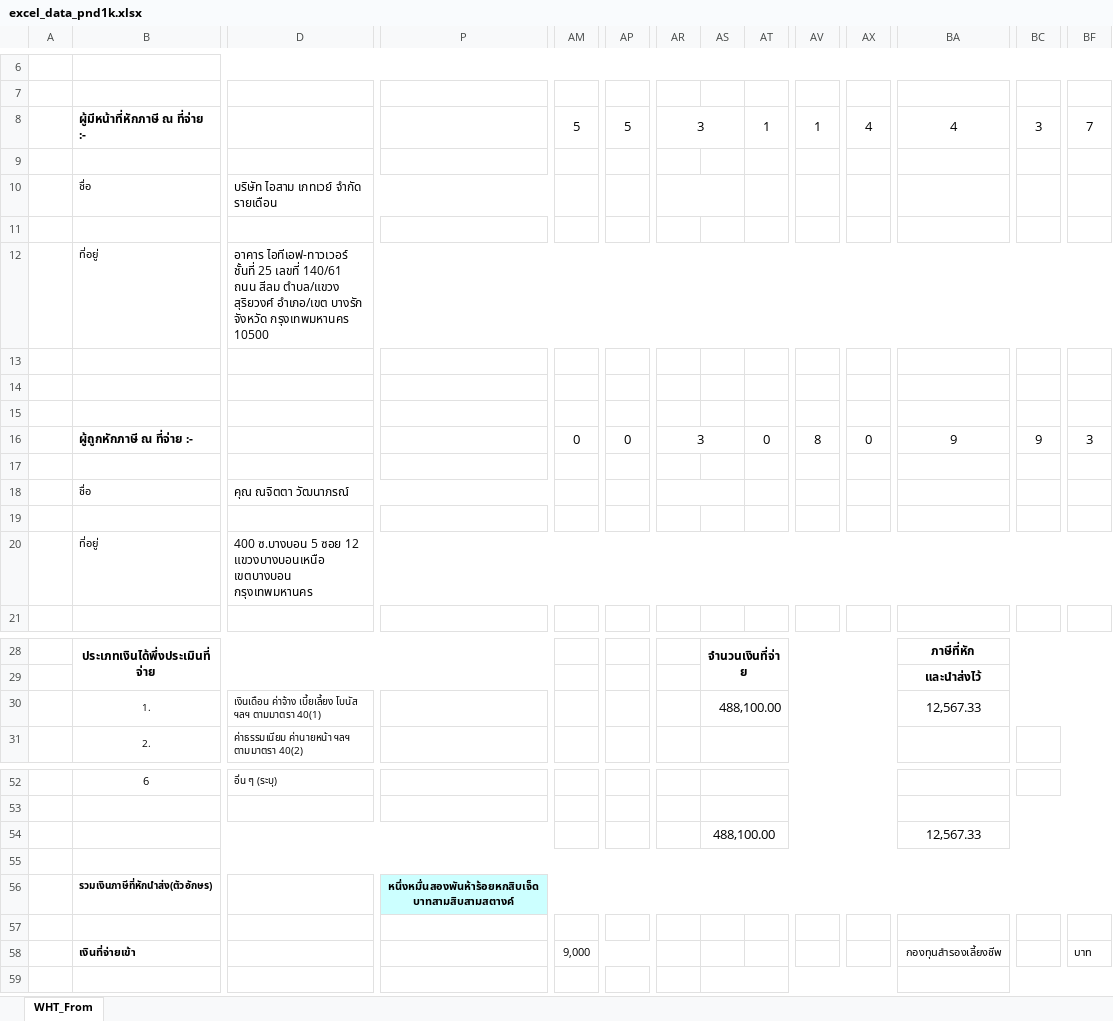
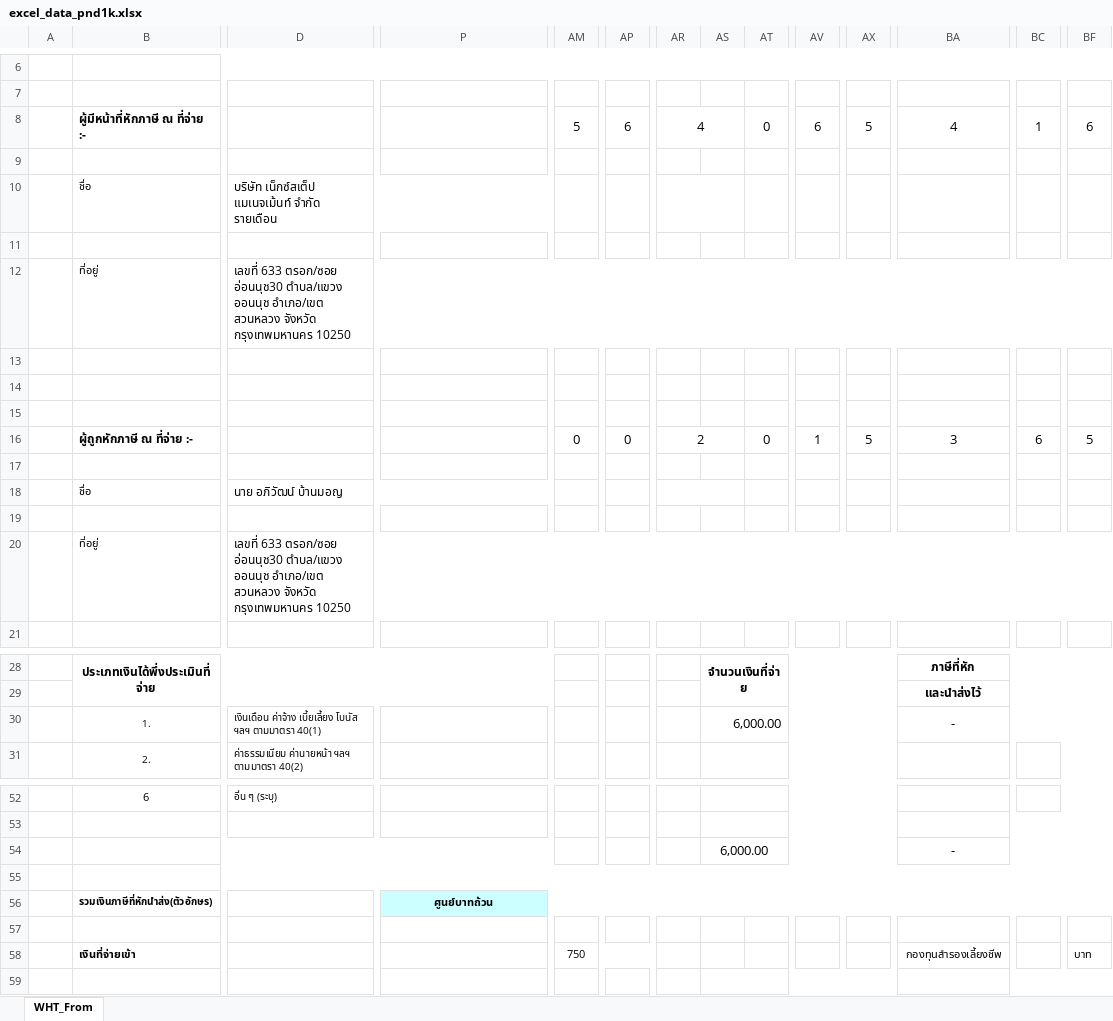
Before and after one commit to BuildmeupM/Bot_Server, an Excel workbook: Excel_pnd1k/excel_data_pnd1k.xlsx, sheet WHT_From, drawn as a sheet; only a part is shown, gaps mark what is left out; values as stored, in another font and other column widths than the file's, no borders; charts and pictures and conditional formats not drawn; removed rows and columns are numbered as before the commit, all else as after; rows hold the shown columns only; the diff covers the shown part only; the diff names each change by its address in the sheet, - before the commit and + after, or states it on an @@ line.

```diff
--- a/Excel_pnd1k/excel_data_pnd1k.xlsx (sheet WHT_From)
+++ b/Excel_pnd1k/excel_data_pnd1k.xlsx (sheet WHT_From)
-AP8: 5
+AP8: 6
-AR8: 3
+AR8: 4
-AT8: 1
+AT8: 0
-AV8: 1
+AV8: 6
-AX8: 4
+AX8: 5
-BC8: 3
+BC8: 1
-BF8: 7
+BF8: 6
-D10: บริษัท ไอสาม เกทเวย์ จำกัด รายเดือน
+D10: บริษัท เน็กซ์สเต็ป แมเนจเม้นท์ จำกัด รายเดือน
-D12: อาคาร ไอทีเอฟ-ทาวเวอร์ ชั้นที่ 25 เลขที่ 140/61 ถนน สีลม ตำบล/แขวง สุริยวงศ์ อำเภอ/เขต บางรัก จังหวัด กรุงเทพมหานคร 10500
+D12: เลขที่ 633 ตรอก/ซอย อ่อนนุช30 ตำบล/แขวง ออนนุช อำเภอ/เขต สวนหลวง จังหวัด กรุงเทพมหานคร 10250
-AR16: 3
+AR16: 2
-AV16: 8
+AV16: 1
-AX16: 0
+AX16: 5
-BA16: 9
+BA16: 3
-BC16: 9
+BC16: 6
-BF16: 3
+BF16: 5
-D18: คุณ ณจิตตา วัฒนาภรณ์
+D18: นาย อภิวัฒน์ บ้านมอญ
-D20: 400 ซ.บางบอน 5 ซอย 12 แขวงบางบอนเหนือ เขตบางบอน กรุงเทพมหานคร
+D20: เลขที่ 633 ตรอก/ซอย อ่อนนุช30 ตำบล/แขวง ออนนุช อำเภอ/เขต สวนหลวง จังหวัด กรุงเทพมหานคร 10250
-AS30: 488,100.00
+AS30: 6,000.00
-BA30: 12,567.33
+BA30: -
-row 54:  |  |  |  |  |  |  | 488,100.00 |  |  |  | 12,567.33
+row 54:  |  |  |  |  |  |  | 6,000.00 |  |  |  | -
-P56: หนึ่งหมื่นสองพันห้าร้อยหกสิบเจ็ดบาทสามสิบสามสตางค์
+P56: ศูนย์บาทถ้วน
-AM58: 9,000
+AM58: 750
```
Also changed, not shown: 21 edited cells elsewhere in this sheet, 41 other files.
